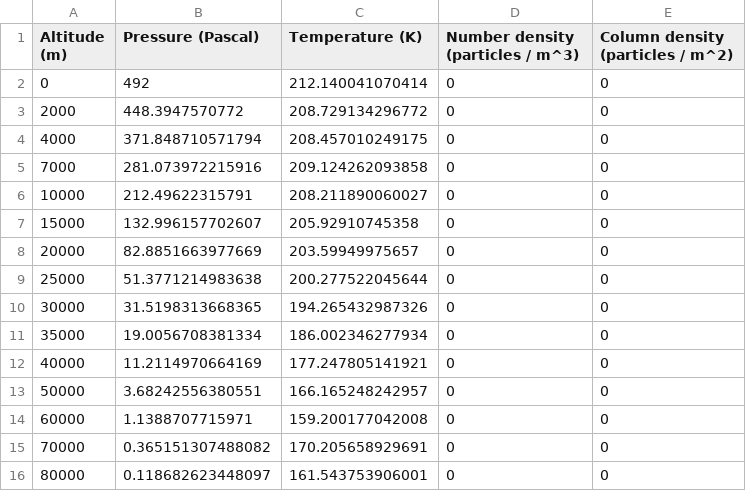
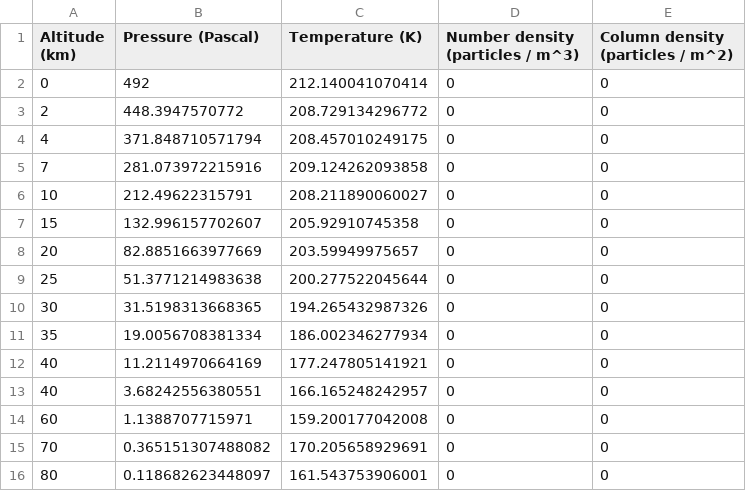
Before and after one commit to kconnour/pyRT_DISORT, a CSV file: planets/mars/aux/mars_atm.csv, drawn as a sheet.

```diff
--- a/planets/mars/aux/mars_atm.csv
+++ b/planets/mars/aux/mars_atm.csv
@@ -1,16 +1,16 @@
-Altitude (m),Pressure (Pascal),Temperature (K),Number density (particles / m^3),Column density (particles / m^2)
+Altitude (km),Pressure (Pascal),Temperature (K),Number density (particles / m^3),Column density (particles / m^2)
 0,492,212.140041070414,0,0
-2000,448.3947570772,208.729134296772,0,0
-4000,371.848710571794,208.457010249175,0,0
-7000,281.073972215916,209.124262093858,0,0
-10000,212.49622315791,208.211890060027,0,0
-15000,132.996157702607,205.92910745358,0,0
-20000,82.8851663977669,203.59949975657,0,0
-25000,51.3771214983638,200.277522045644,0,0
-30000,31.5198313668365,194.265432987326,0,0
-35000,19.0056708381334,186.002346277934,0,0
-40000,11.2114970664169,177.247805141921,0,0
-50000,3.68242556380551,166.165248242957,0,0
-60000,1.1388707715971,159.200177042008,0,0
-70000,0.365151307488082,170.205658929691,0,0
-80000,0.118682623448097,161.543753906001,0,0
+2,448.3947570772,208.729134296772,0,0
+4,371.848710571794,208.457010249175,0,0
+7,281.073972215916,209.124262093858,0,0
+10,212.49622315791,208.211890060027,0,0
+15,132.996157702607,205.92910745358,0,0
+20,82.8851663977669,203.59949975657,0,0
+25,51.3771214983638,200.277522045644,0,0
+30,31.5198313668365,194.265432987326,0,0
+35,19.0056708381334,186.002346277934,0,0
+40,11.2114970664169,177.247805141921,0,0
+40,3.68242556380551,166.165248242957,0,0
+60,1.1388707715971,159.200177042008,0,0
+70,0.365151307488082,170.205658929691,0,0
+80,0.118682623448097,161.543753906001,0,0
```
Also changed, not shown: planets/mars/aux/dust.csv, 12 other files.
